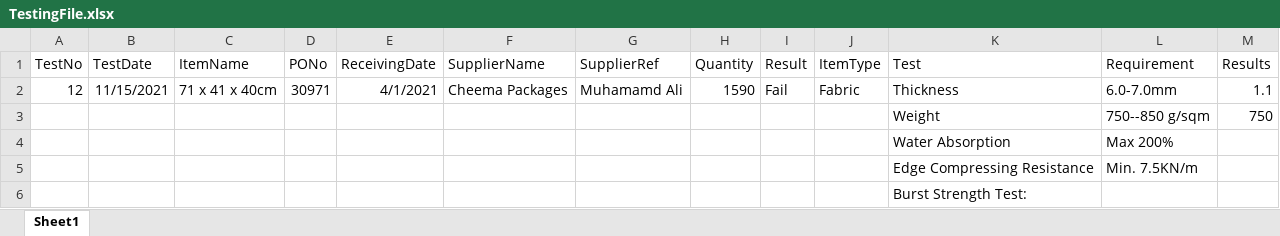
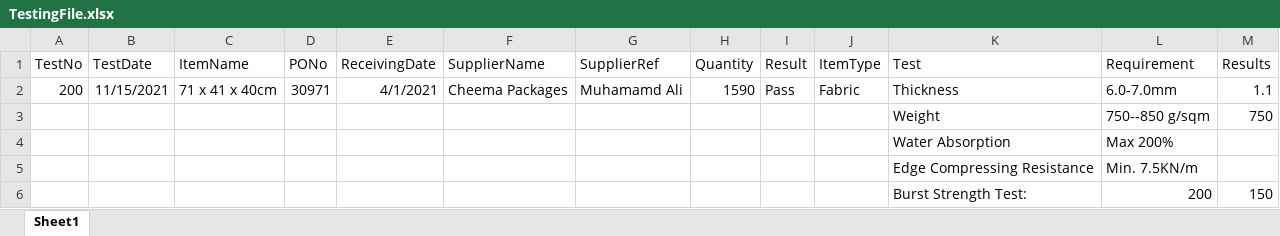
Before and after one commit to Shooaiib-Muhammad/Sports_Quality, an Excel workbook: TestingFile.xlsx, sheet Sheet1, drawn as a sheet; values as stored, in another font and other column widths than the file's, no borders; removed rows and columns are numbered as before the commit, all else as after; the diff names each change by its address in the sheet, - before the commit and + after, or states it on an @@ line.

Commit message:
Lab testing report finalized

```diff
--- a/TestingFile.xlsx (sheet Sheet1)
+++ b/TestingFile.xlsx (sheet Sheet1)
-A2 (TestNo): 12
+A2 (TestNo): 200
-I2 (Result): Fail
+I2 (Result): Pass
-row 6:  |  |  |  |  |  |  |  |  |  | Burst Strength Test:
+row 6:  |  |  |  |  |  |  |  |  |  | Burst Strength Test: | 200 | 150
```
Also changed, not shown: 3 other files.
